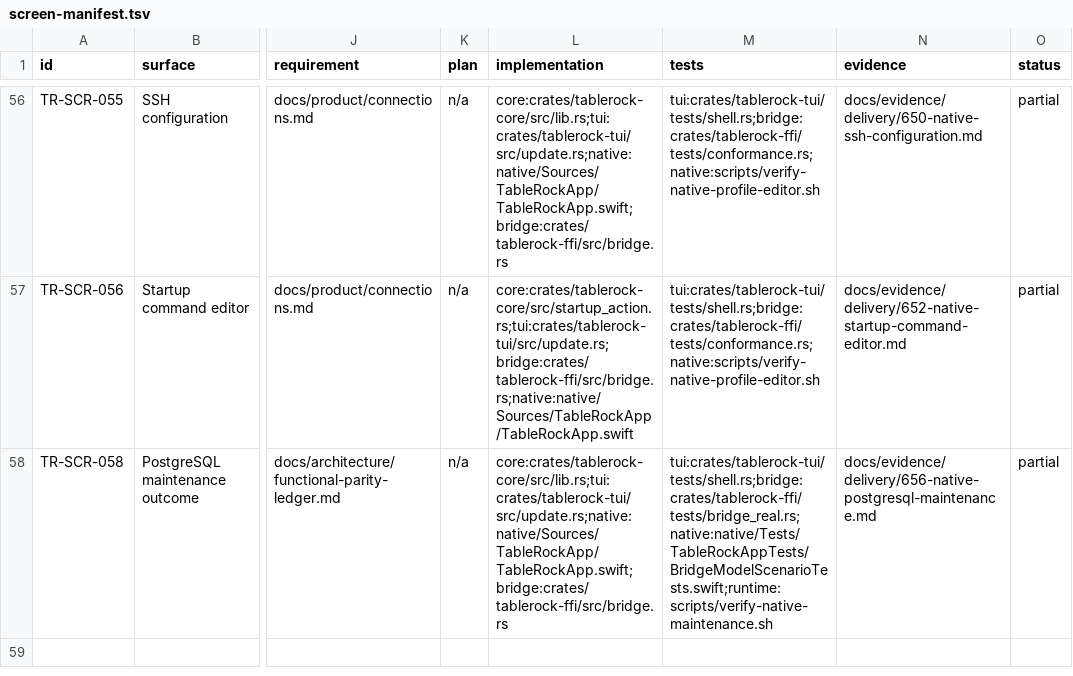
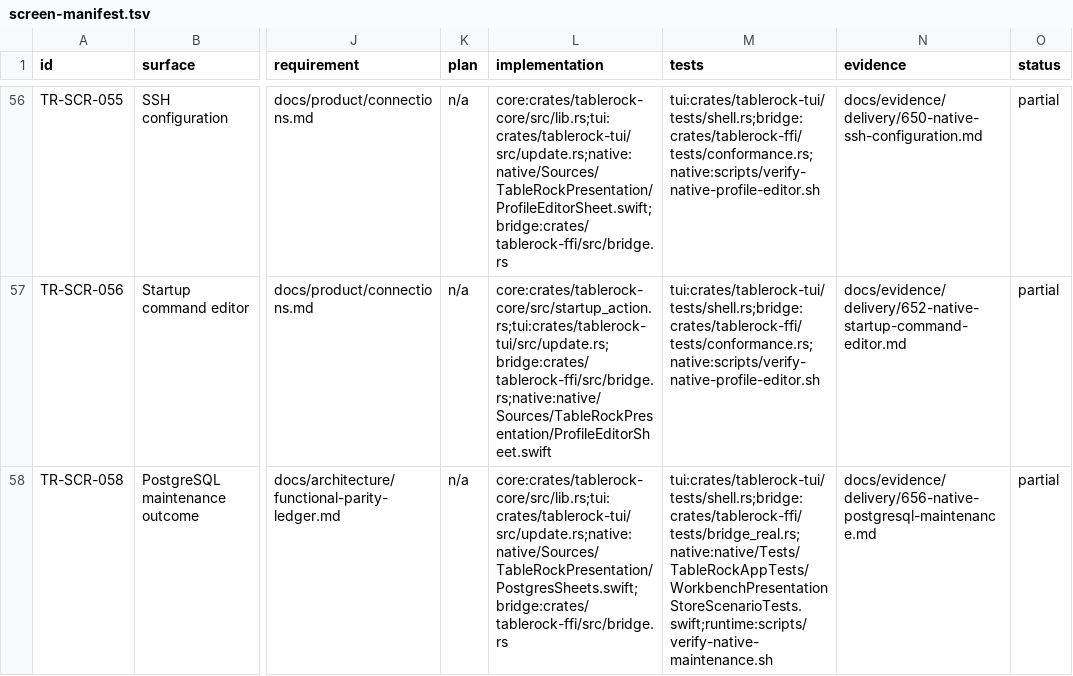
Before and after one commit to tailrocks/tablerock, a TSV file: docs/architecture/screen-manifest.tsv, drawn as a sheet; only a part is shown, gaps mark what is left out; the diff covers the shown part only; the diff names each change by its address in the sheet, - before the commit and + after, or states it on an @@ line.

```diff
--- a/docs/architecture/screen-manifest.tsv
+++ b/docs/architecture/screen-manifest.tsv
-L56 (implementation): core:crates/tablerock-core/src/lib.rs;tui:crates/tablerock-tui/src/update.rs;native:native/Sources/TableRockApp/TableRockApp.swift;bridge:crates/tablerock-ffi/src/bridge.rs
+L56 (implementation): core:crates/tablerock-core/src/lib.rs;tui:crates/tablerock-tui/src/update.rs;native:native/Sources/TableRockPresentation/ProfileEditorSheet.swift;bridge:crates/tablerock-ffi/src/bridge.rs
-L57 (implementation): core:crates/tablerock-core/src/startup_action.rs;tui:crates/tablerock-tui/src/update.rs;bridge:crates/tablerock-ffi/src/bridge.rs;native:native/Sources/TableRockApp/TableRockApp.swift
+L57 (implementation): core:crates/tablerock-core/src/startup_action.rs;tui:crates/tablerock-tui/src/update.rs;bridge:crates/tablerock-ffi/src/bridge.rs;native:native/Sources/TableRockPresentation/ProfileEditorSheet.swift
-L58 (implementation): core:crates/tablerock-core/src/lib.rs;tui:crates/tablerock-tui/src/update.rs;native:native/Sources/TableRockApp/TableRockApp.swift;bridge:crates/tablerock-ffi/src/bridge.rs
+L58 (implementation): core:crates/tablerock-core/src/lib.rs;tui:crates/tablerock-tui/src/update.rs;native:native/Sources/TableRockPresentation/PostgresSheets.swift;bridge:crates/tablerock-ffi/src/bridge.rs
-M58 (tests): tui:crates/tablerock-tui/tests/shell.rs;bridge:crates/tablerock-ffi/tests/bridge_real.rs;native:native/Tests/TableRockAppTests/BridgeModelScenarioTests.swift;runtime:scripts/verify-native-maintenance.sh
+M58 (tests): tui:crates/tablerock-tui/tests/shell.rs;bridge:crates/tablerock-ffi/tests/bridge_real.rs;native:native/Tests/TableRockAppTests/WorkbenchPresentationStoreScenarioTests.swift;runtime:scripts/verify-native-maintenance.sh
```
Also changed, not shown: 53 edited cells elsewhere in this file.
